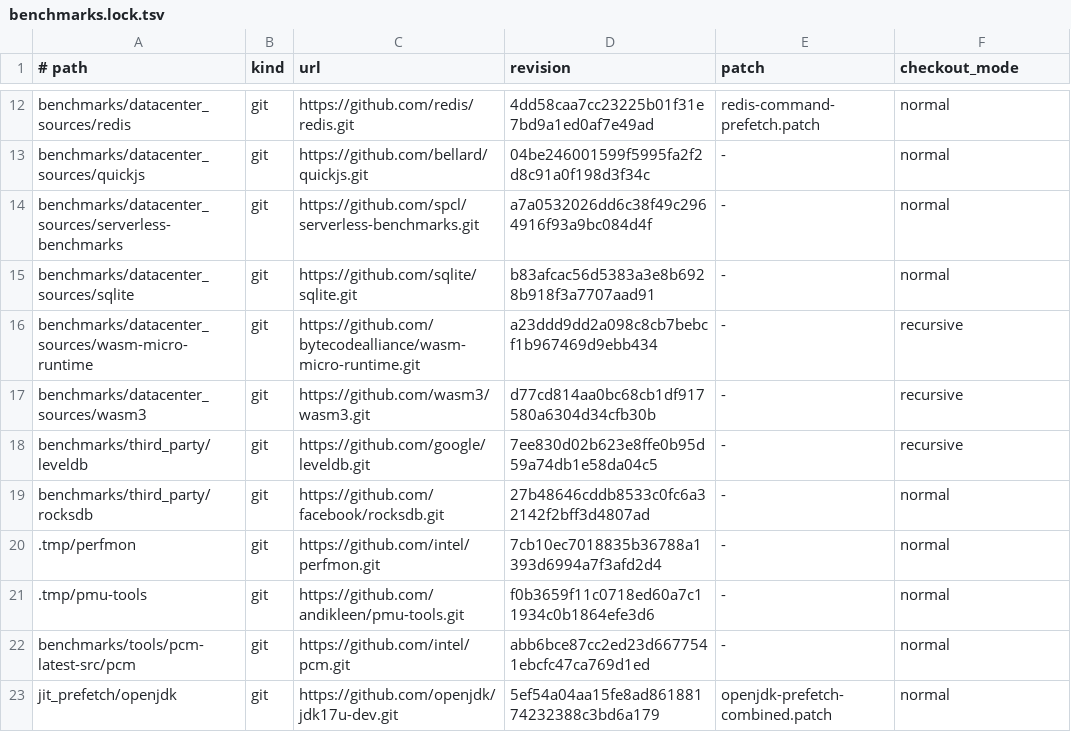
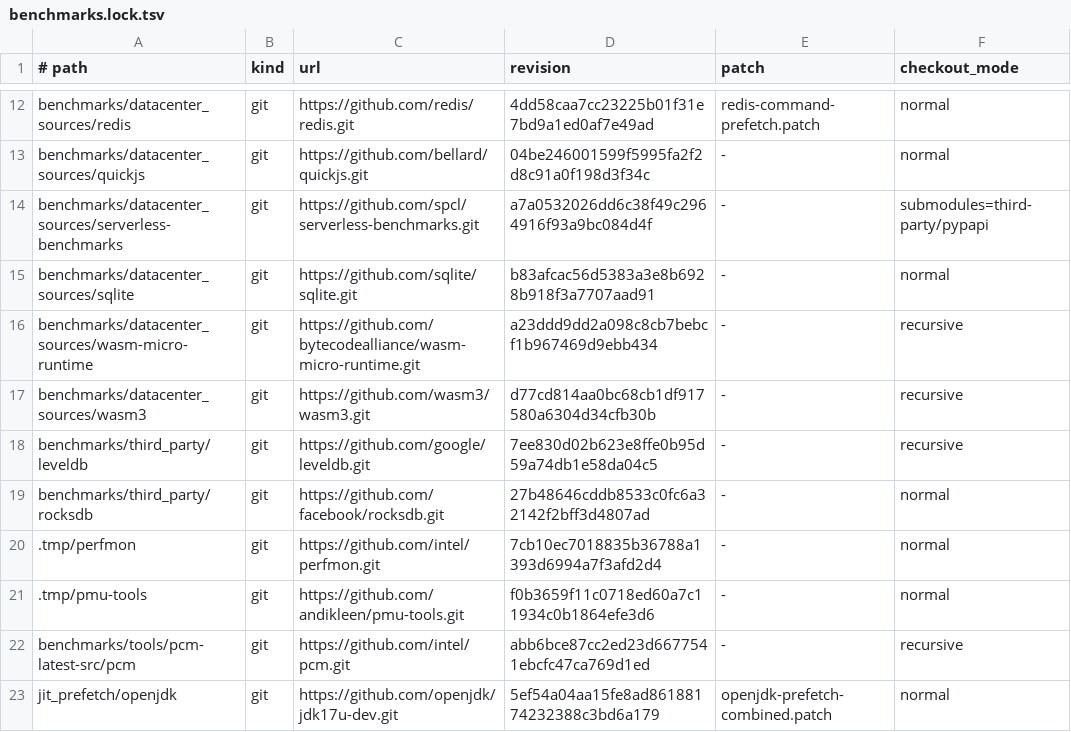
Before and after one commit to skyp0714/llvm_prefetchit_injection, a TSV file: migration/benchmarks.lock.tsv, drawn as a sheet; only a part is shown, gaps mark what is left out.

Commit message:
Restore required benchmark submodules

```diff
--- a/migration/benchmarks.lock.tsv
+++ b/migration/benchmarks.lock.tsv
@@ -13,3 +13,3 @@ benchmarks/datacenter_sources/redis	git	https://github.com/redis/redis.git	4dd58
 benchmarks/datacenter_sources/quickjs	git	https://github.com/bellard/quickjs.git	04be246001599f5995fa2f2d8c91a0f198d3f34c	-	normal
-benchmarks/datacenter_sources/serverless-benchmarks	git	https://github.com/spcl/serverless-benchmarks.git	a7a0532026dd6c38f49c2964916f93a9bc084d4f	-	normal
+benchmarks/datacenter_sources/serverless-benchmarks	git	https://github.com/spcl/serverless-benchmarks.git	a7a0532026dd6c38f49c2964916f93a9bc084d4f	-	submodules=third-party/pypapi
 benchmarks/datacenter_sources/sqlite	git	https://github.com/sqlite/sqlite.git	b83afcac56d5383a3e8b6928b918f3a7707aad91	-	normal
@@ -21,3 +21,3 @@ benchmarks/third_party/rocksdb	git	https://github.com/facebook/rocksdb.git	27b48
 .tmp/pmu-tools	git	https://github.com/andikleen/pmu-tools.git	f0b3659f11c0718ed60a7c11934c0b1864efe3d6	-	normal
-benchmarks/tools/pcm-latest-src/pcm	git	https://github.com/intel/pcm.git	abb6bce87cc2ed23d6677541ebcfc47ca769d1ed	-	normal
+benchmarks/tools/pcm-latest-src/pcm	git	https://github.com/intel/pcm.git	abb6bce87cc2ed23d6677541ebcfc47ca769d1ed	-	recursive
 jit_prefetch/openjdk	git	https://github.com/openjdk/jdk17u-dev.git	5ef54a04aa15fe8ad86188174232388c3bd6a179	openjdk-prefetch-combined.patch	normal
```
Also changed, not shown: 2 other files.
